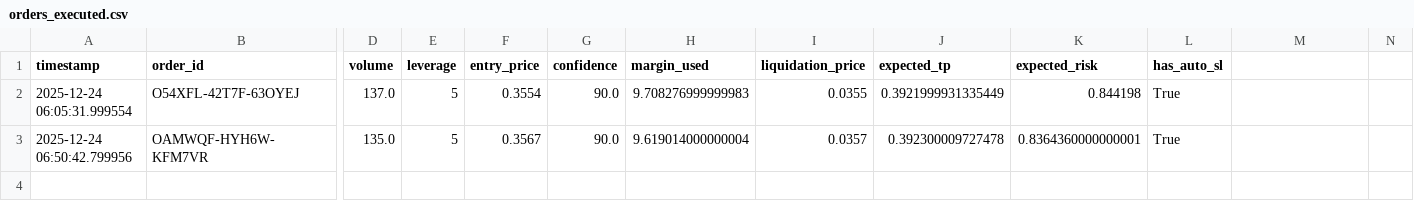
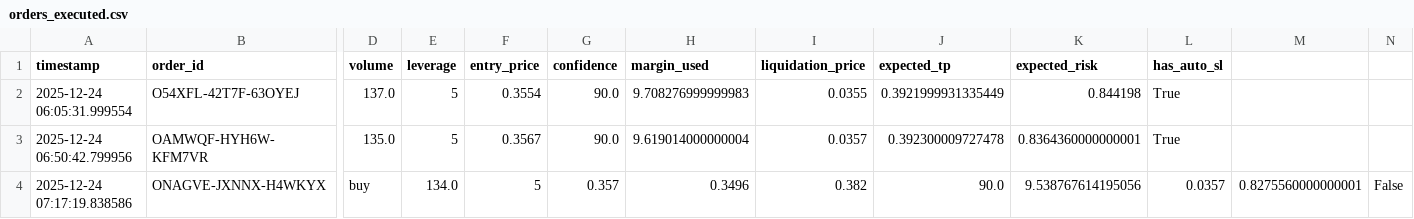
Before and after one commit to winningtrendingbots/winningtrendingbots.github.io, a CSV file: data/orders_executed.csv, drawn as a sheet; only a part is shown, gaps mark what is left out; rows hold the shown columns only; the diff names each change by its address in the sheet, - before the commit and + after, or states it on an @@ line.

```diff
--- a/data/orders_executed.csv
+++ b/data/orders_executed.csv
+row 4: 2025-12-24 07:17:19.838586 | ONAGVE-JXNNX-H4WKYX | buy | 134.0 | 5 | 0.357 | 0.3496 | 0.382 | 90.0 | 9.538767614195056 | 0.0357 | 0.8275560000000001 | False
```
Also changed, not shown: data/prediction_tracker.csv, data/trading_signals.csv, 2 other files.
